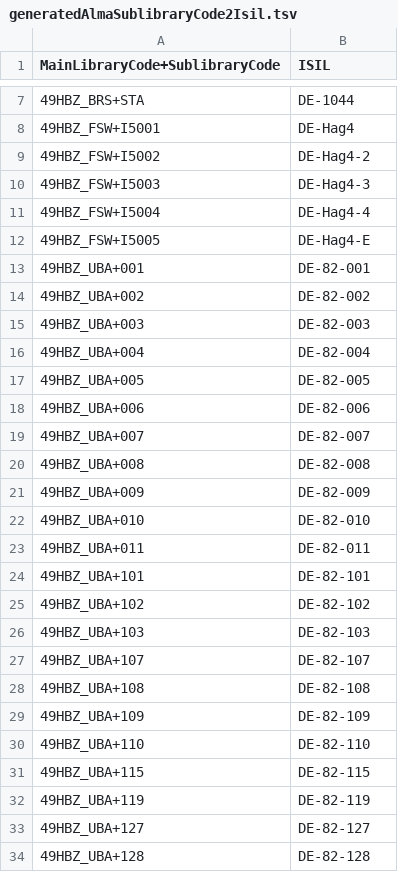
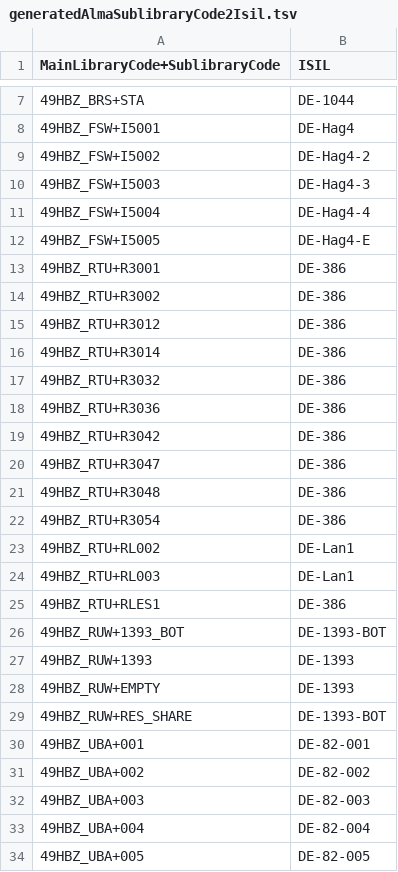
Before and after one commit to hbz/lobid-resources, a TSV file: src/main/resources/alma/maps/generatedAlmaSublibraryCode2Isil.tsv, drawn as a sheet; only a part is shown, gaps mark what is left out; the shorter side is filled out with more unchanged rows; the diff names each change by its address in the sheet, - before the commit and + after, or states it on an @@ line.

Commit message:
Add two additional libraries to lookup table
See
https://github.com/hbz/lookup-tables/commit/a1e08ffb7514a229c3513b9e2c7f34bc73926022.

```diff
--- a/src/main/resources/alma/maps/generatedAlmaSublibraryCode2Isil.tsv
+++ b/src/main/resources/alma/maps/generatedAlmaSublibraryCode2Isil.tsv
+row 13: 49HBZ_RTU+R3001 | DE-386
+row 14: 49HBZ_RTU+R3002 | DE-386
+row 15: 49HBZ_RTU+R3012 | DE-386
+row 16: 49HBZ_RTU+R3014 | DE-386
+row 17: 49HBZ_RTU+R3032 | DE-386
+row 18: 49HBZ_RTU+R3036 | DE-386
+row 19: 49HBZ_RTU+R3042 | DE-386
+row 20: 49HBZ_RTU+R3047 | DE-386
+row 21: 49HBZ_RTU+R3048 | DE-386
+row 22: 49HBZ_RTU+R3054 | DE-386
+row 23: 49HBZ_RTU+RL002 | DE-Lan1
+row 24: 49HBZ_RTU+RL003 | DE-Lan1
+row 25: 49HBZ_RTU+RLES1 | DE-386
+row 26: 49HBZ_RUW+1393_BOT | DE-1393-BOT
+row 27: 49HBZ_RUW+1393 | DE-1393
+row 28: 49HBZ_RUW+EMPTY | DE-1393
+row 29: 49HBZ_RUW+RES_SHARE | DE-1393-BOT
```
Also changed, not shown: 4 other files.
